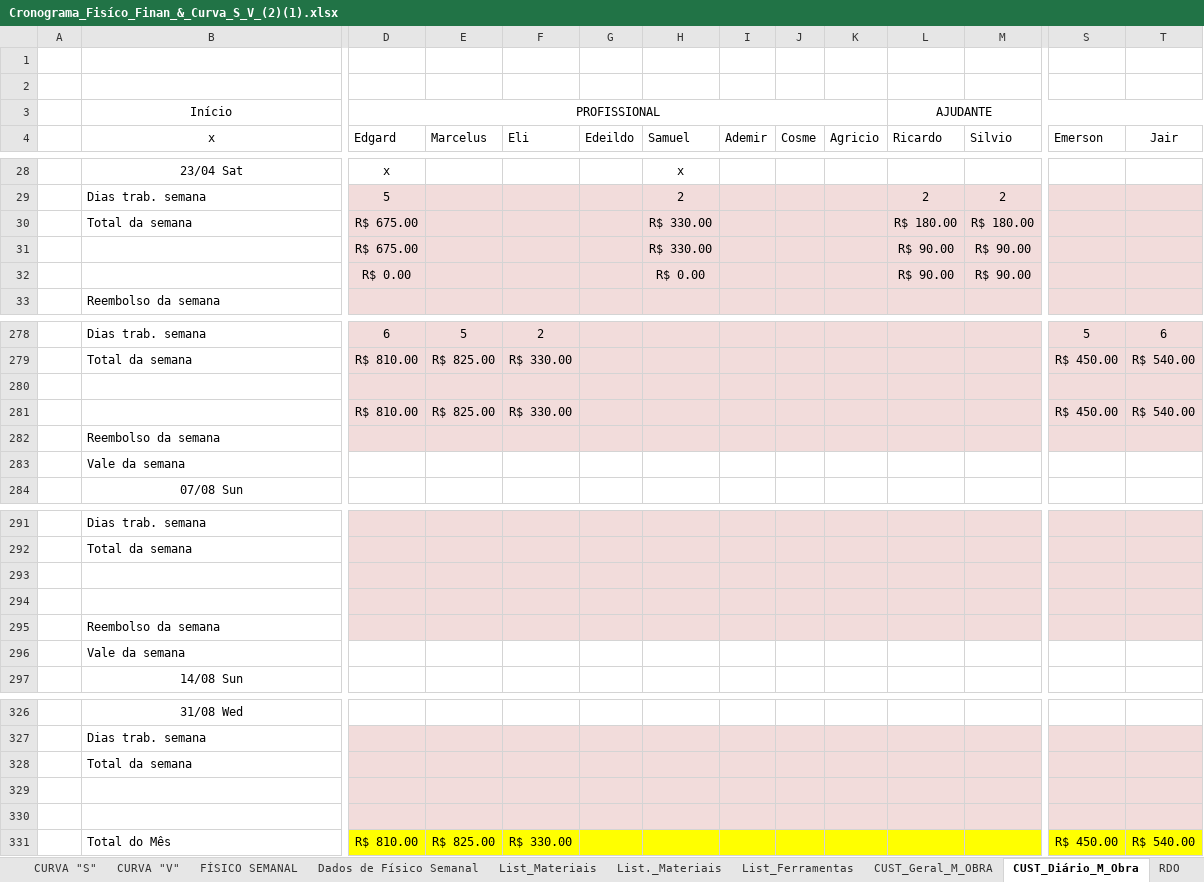
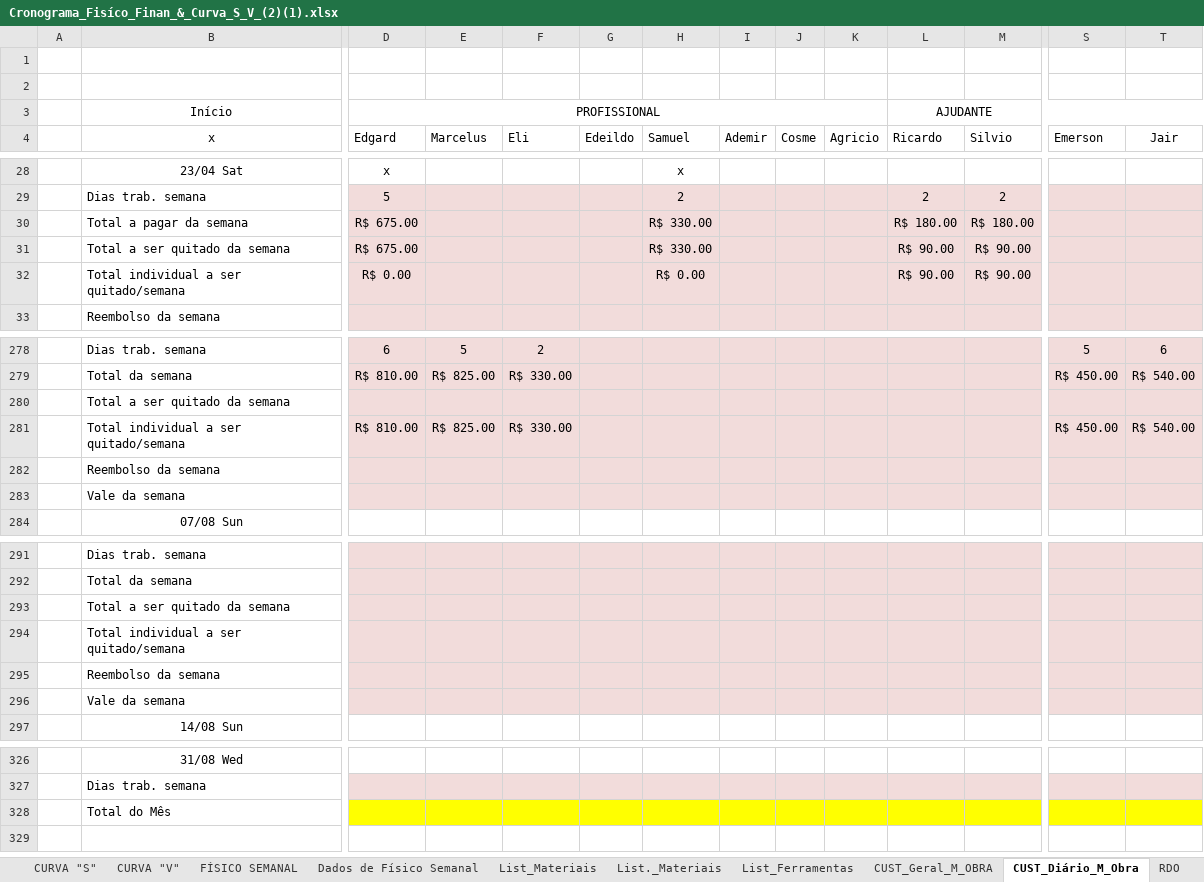
Before and after one commit to EdgardSancosta/Cronograma_Fisico_Financeiro, an Excel workbook: Cronograma_Fisíco_Finan_&_Curva_S_V_(2)(1).xlsx, sheet CUST_Diário_M_Obra, drawn as a sheet; only a part is shown, gaps mark what is left out; values as stored, in another font and other column widths than the file's, no borders; conditional formats not drawn; removed rows and columns are numbered as before the commit, all else as after; rows hold the shown columns only; the diff covers the shown part only; the diff names each change by its address in the sheet, - before the commit and + after, or states it on an @@ line.

```diff
--- a/Cronograma_Fisíco_Finan_&_Curva_S_V_(2)(1).xlsx (sheet CUST_Diário_M_Obra)
+++ b/Cronograma_Fisíco_Finan_&_Curva_S_V_(2)(1).xlsx (sheet CUST_Diário_M_Obra)
-B30 (x): Total da semana
+B30 (x): Total a pagar da semana
-B31 (x): (empty)
+B31 (x): Total a ser quitado da semana
-B32 (x): (empty)
+B32 (x): Total individual a ser quitado/semana
-B280 (x): (empty)
+B280 (x): Total a ser quitado da semana
-B281 (x): (empty)
+B281 (x): Total individual a ser quitado/semana
-D283:T283 fill: none
+D283:T283 fill: #F2DCDB
-B293 (x): (empty)
+B293 (x): Total a ser quitado da semana
-B294 (x): (empty)
+B294 (x): Total individual a ser quitado/semana
-D296:T296 fill: none
+D296:T296 fill: #F2DCDB
-row 328:  | Total da semana
-row 329: (empty)
-row 328: (empty)
+row 328:  | Total do Mês
-D328:T328 fill: #F2DCDB
+D328:T328 fill: #FFFF00
-row 331:  | Total do Mês | R$ 810.00 | R$ 825.00 | R$ 330.00 |  |  |  |  |  |  |  | R$ 450.00 | R$ 540.00
```
Also changed, not shown: 5 added rows, 5 removed rows, 4 moved rows, 38 edited cells and cell formats elsewhere in this sheet, sheet FÍSICO x FINANCEIRO, sheet CUST_Geral_M_OBRA, formulas that keep their value, charts or pictures.
